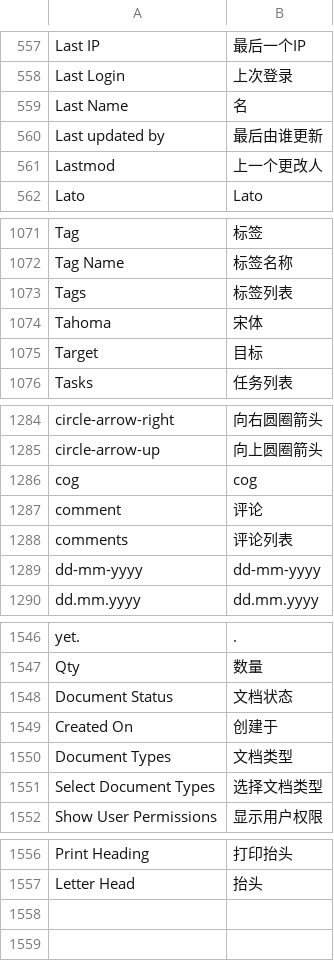
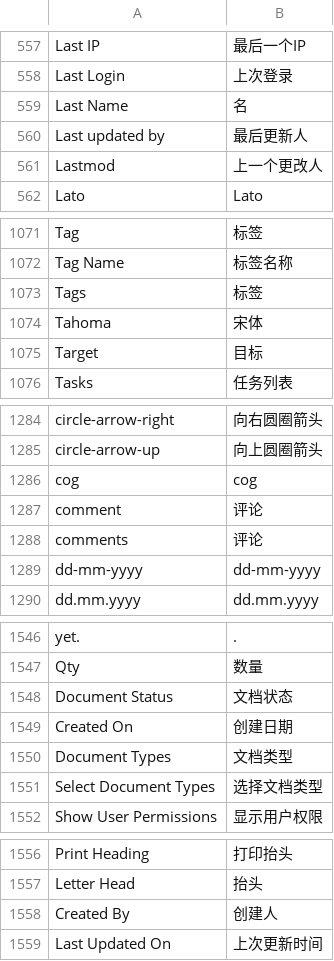
Before and after one commit to 81552433qqcom/EBChanges, a CSV file: apps/frappe/frappe/translations/zh-cn.csv, drawn as a sheet; only a part is shown, gaps mark what is left out.

Commit message:
translations.

```diff
--- a/apps/frappe/frappe/translations/zh-cn.csv
+++ b/apps/frappe/frappe/translations/zh-cn.csv
@@ -571,3 +571,3 @@ Last Login,上次登录
 Last Name,名
-Last updated by,最后由谁更新
+Last updated by,最后更新人
 Lastmod,上一个更改人
@@ -1086,3 +1086,3 @@ Tag,标签
 Tag Name,标签名称
-Tags,标签列表
+Tags,标签
 Tahoma,宋体
@@ -1309,3 +1309,3 @@ cog,cog
 comment,评论
-comments,评论列表
+comments,评论
 dd-mm-yyyy,dd-mm-yyyy
@@ -1574,3 +1574,3 @@ Qty,数量
 Document Status,文档状态
-Created On,创建于
+Created On,创建日期
 Document Types,文档类型
@@ -1583 +1583,3 @@ Print Heading,打印抬头
 Letter Head,抬头
+Created By,创建人
+Last Updated On,上次更新时间
```
Also changed, not shown: 1 other file.
